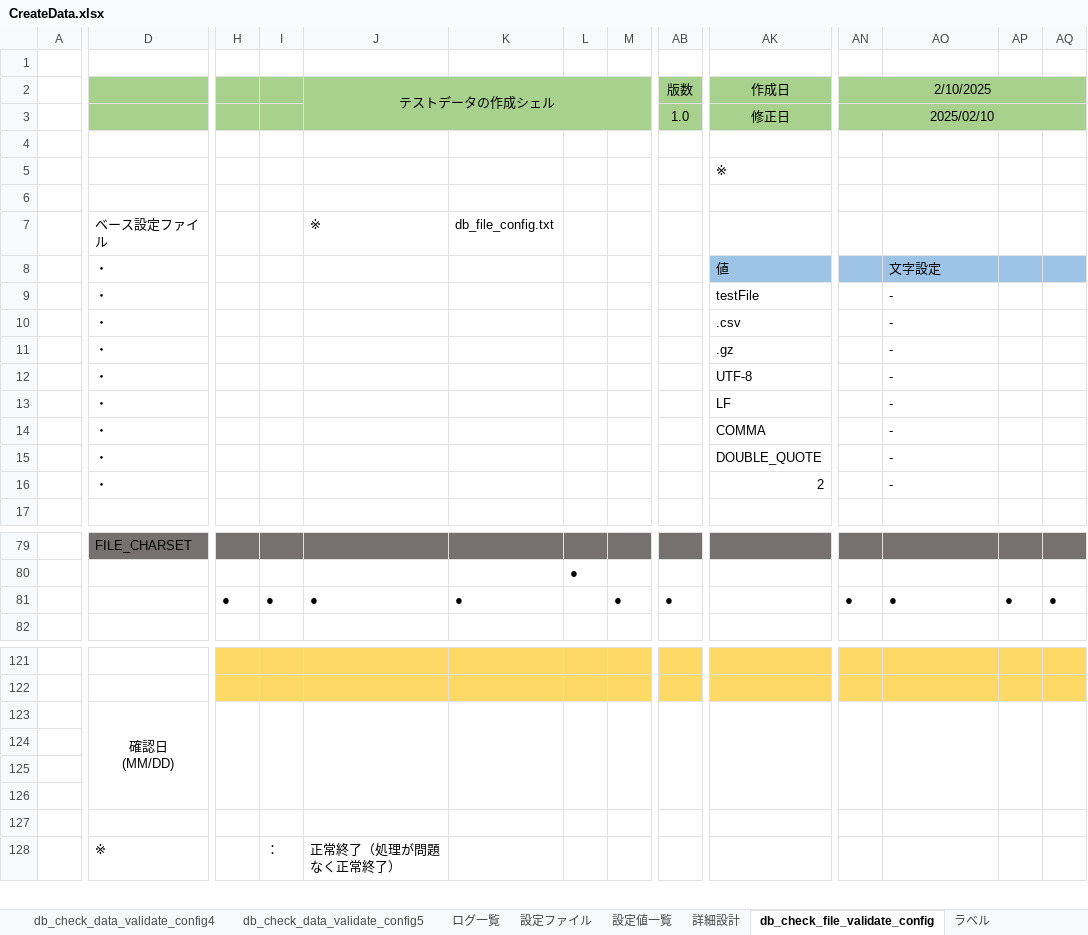
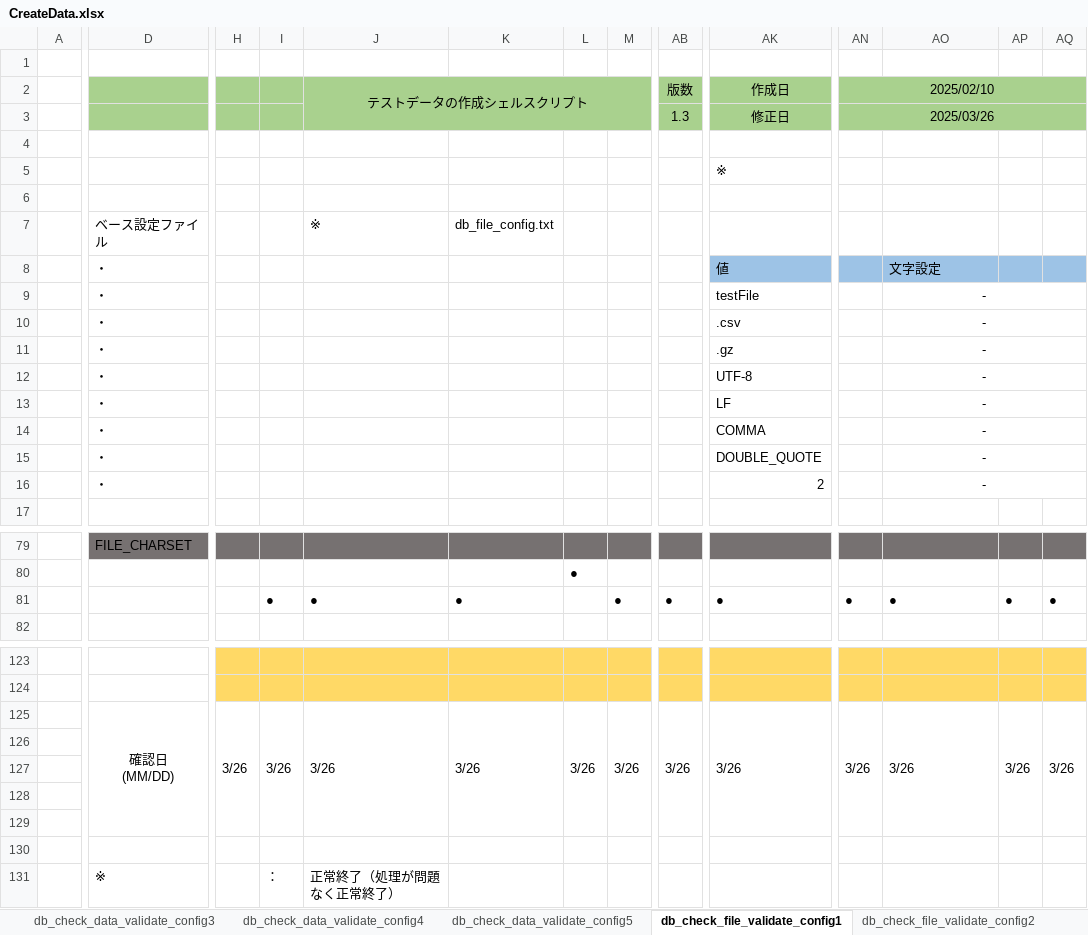
Before and after one commit to DokBak/DokBak.testdata.generator, an Excel workbook: CREATE_DATA/document/CreateData.xlsx, sheet db_check_file_validate_config1, drawn as a sheet; only a part is shown, gaps mark what is left out; values as stored, in another font and other column widths than the file's, no borders; removed rows and columns are numbered as before the commit, all else as after; rows hold the shown columns only; ↵ is a line break in a cell; the diff covers the shown part only; the diff names each change by its address in the sheet, - before the commit and + after, or states it on an @@ line.

```diff
--- a/CREATE_DATA/document/CreateData.xlsx (sheet db_check_file_validate_config1)
+++ b/CREATE_DATA/document/CreateData.xlsx (sheet db_check_file_validate_config1)
-sheet tab: db_check_file_validate_config
+sheet tab: db_check_file_validate_config1
+sheet tab: db_check_file_validate_config2
-J2: テストデータの作成シェル
+J2: テストデータの作成シェルスクリプト
-AN2: 2/10/2025
+AN2: 2025/02/10
-AB3: 1.0
+AB3: 1.3
-AN3: 2025/02/10
+AN3: 2025/03/26
-AO9:AO16 alignment: left
+AO9:AO16 alignment: center
+AO9:AQ9 merged
+AO10:AQ10 merged
+AO11:AQ11 merged
+AO12:AQ12 merged
+AO13:AQ13 merged
+AO14:AQ14 merged
+AO15:AQ15 merged
+AO16:AQ16 merged
-H81: ●
+H81: (empty)
-AK81: (empty)
+AK81: ●
+row 125:  | 確認日 ↵ (MM/DD) | 3/26 | 3/26 | 3/26 | 3/26 | 3/26 | 3/26 | 3/26 | 3/26 | 3/26 | 3/26 | 3/26 | 3/26
-D126: 確認日 ↵ (MM/DD)
+D126: (empty)
-D123:G126 merged
-H123:H126 merged
-I123:I126 merged
-J123:J126 merged
-K123:K126 merged
-L123:L126 merged
-M123:M126 merged
-AB123:AB126 merged
-AK123:AK126 merged
-AN123:AN126 merged
-AO123:AO126 merged
-AP123:AP126 merged
-AQ123:AQ126 merged
```
Also changed, not shown: 8 added rows, 6 removed rows, 43 edited cells and merged cells elsewhere in this sheet, sheet ログ一覧, sheet 詳細設計, sheet db_gen_string_data, sheet db_gen_date_data, sheet db_gen_number_data, sheet db_check_files_exist, 11 more sheets, other sheet tabs, formulas that keep their value, charts or pictures, 1 other file.
